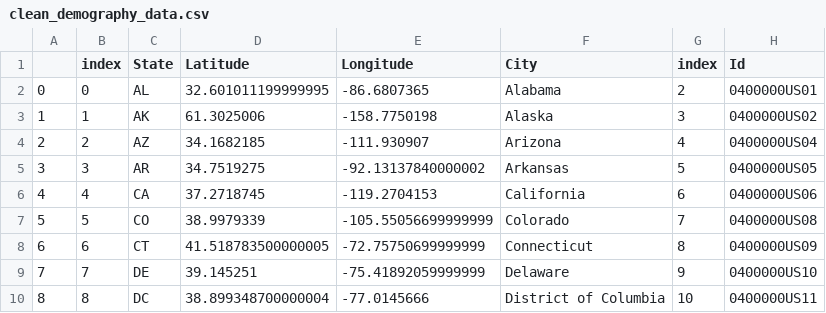
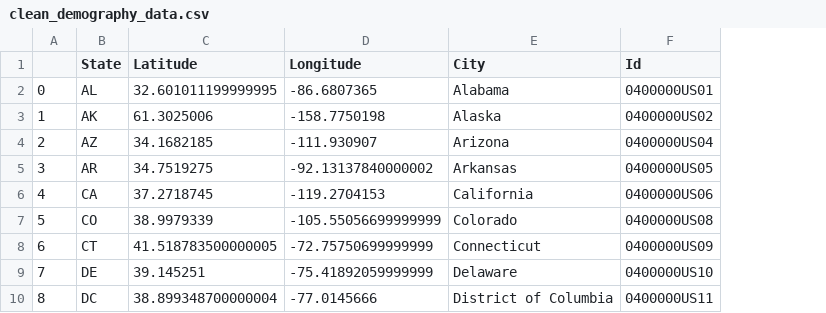
Before and after one commit to david880110/Media-Behavior-Trends-Analytics, a CSV file: clean_data/clean_demography_data.csv, drawn as a sheet; only a part is shown; the diff names each change by its address in the sheet, - before the commit and + after, or states it on an @@ line.

```diff
--- a/clean_data/clean_demography_data.csv
+++ b/clean_data/clean_demography_data.csv
-column B (index), rows 2-10: 0 | 1 | 2 | 3 | 4 | 5 | 6 | 7 | 8
-column G (index), rows 2-10: 2 | 3 | 4 | 5 | 6 | 7 | 8 | 9 | 10
```
Also changed, not shown: 2 other files.
